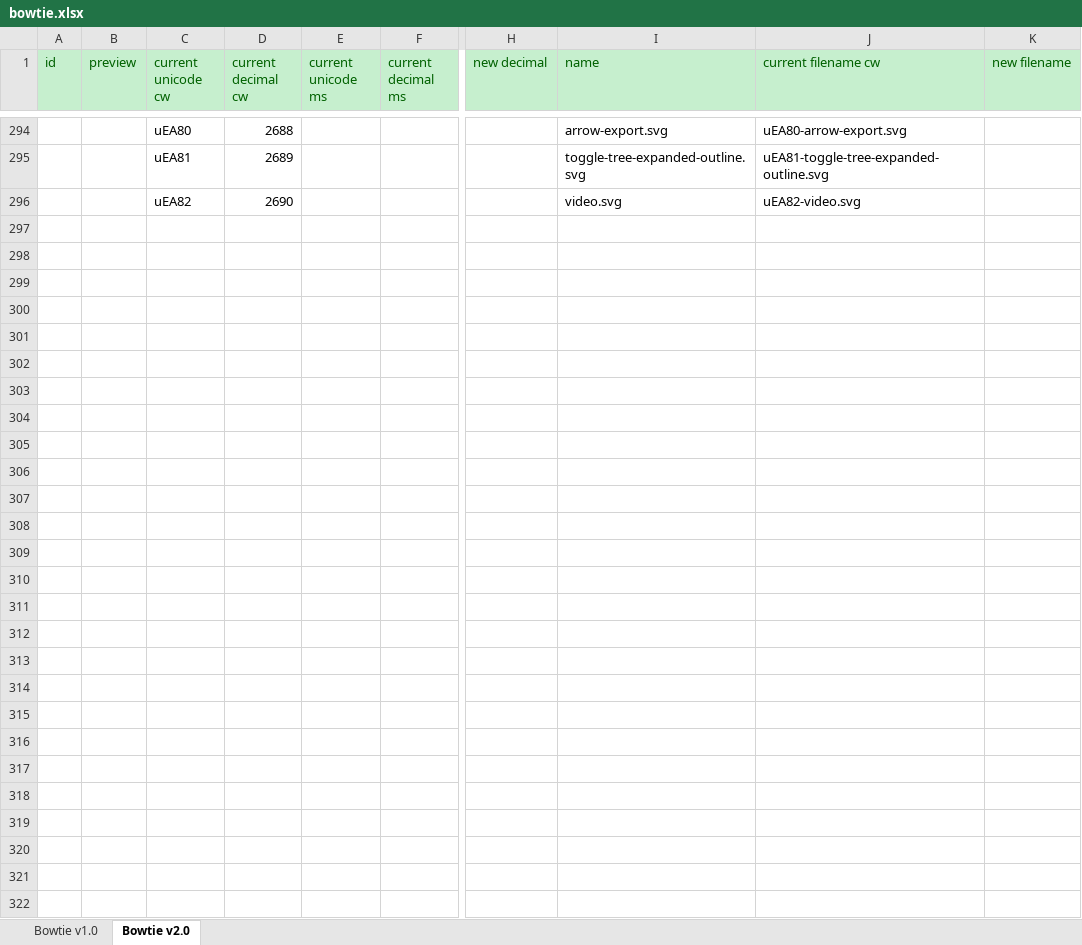
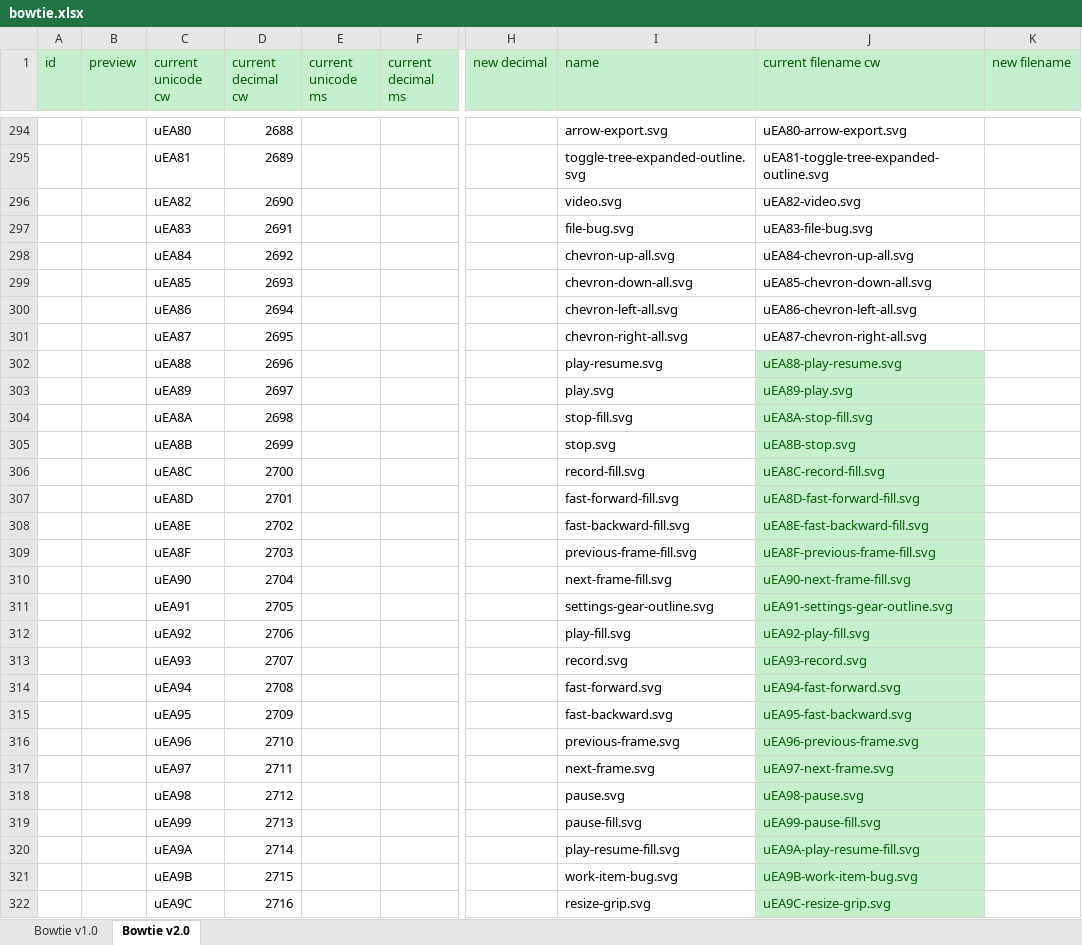
Before and after one commit to chryw/vsfi, an Excel workbook: assets/icons/bowtie.xlsx, sheet Bowtie v2.0, drawn as a sheet; only a part is shown, gaps mark what is left out; values as stored, in another font and other column widths than the file's, no borders; charts and pictures not drawn; rows hold the shown columns only; the diff names each change by its address in the sheet, - before the commit and + after, or states it on an @@ line.

Commit message:
added some icons for chrome extension

```diff
--- a/assets/icons/bowtie.xlsx (sheet Bowtie v2.0)
+++ b/assets/icons/bowtie.xlsx (sheet Bowtie v2.0)
+row 297:  |  | uEA83 | 2691 |  |  |  | file-bug.svg | uEA83-file-bug.svg
+row 298:  |  | uEA84 | 2692 |  |  |  | chevron-up-all.svg | uEA84-chevron-up-all.svg
+row 299:  |  | uEA85 | 2693 |  |  |  | chevron-down-all.svg | uEA85-chevron-down-all.svg
+row 300:  |  | uEA86 | 2694 |  |  |  | chevron-left-all.svg | uEA86-chevron-left-all.svg
+row 301:  |  | uEA87 | 2695 |  |  |  | chevron-right-all.svg | uEA87-chevron-right-all.svg
+row 302:  |  | uEA88 | 2696 |  |  |  | play-resume.svg | uEA88-play-resume.svg
+row 303:  |  | uEA89 | 2697 |  |  |  | play.svg | uEA89-play.svg
+row 304:  |  | uEA8A | 2698 |  |  |  | stop-fill.svg | uEA8A-stop-fill.svg
+row 305:  |  | uEA8B | 2699 |  |  |  | stop.svg | uEA8B-stop.svg
+row 306:  |  | uEA8C | 2700 |  |  |  | record-fill.svg | uEA8C-record-fill.svg
+row 307:  |  | uEA8D | 2701 |  |  |  | fast-forward-fill.svg | uEA8D-fast-forward-fill.svg
+row 308:  |  | uEA8E | 2702 |  |  |  | fast-backward-fill.svg | uEA8E-fast-backward-fill.svg
+row 309:  |  | uEA8F | 2703 |  |  |  | previous-frame-fill.svg | uEA8F-previous-frame-fill.svg
+row 310:  |  | uEA90 | 2704 |  |  |  | next-frame-fill.svg | uEA90-next-frame-fill.svg
+row 311:  |  | uEA91 | 2705 |  |  |  | settings-gear-outline.svg | uEA91-settings-gear-outline.svg
+row 312:  |  | uEA92 | 2706 |  |  |  | play-fill.svg | uEA92-play-fill.svg
+row 313:  |  | uEA93 | 2707 |  |  |  | record.svg | uEA93-record.svg
+row 314:  |  | uEA94 | 2708 |  |  |  | fast-forward.svg | uEA94-fast-forward.svg
+row 315:  |  | uEA95 | 2709 |  |  |  | fast-backward.svg | uEA95-fast-backward.svg
+row 316:  |  | uEA96 | 2710 |  |  |  | previous-frame.svg | uEA96-previous-frame.svg
+row 317:  |  | uEA97 | 2711 |  |  |  | next-frame.svg | uEA97-next-frame.svg
+row 318:  |  | uEA98 | 2712 |  |  |  | pause.svg | uEA98-pause.svg
+row 319:  |  | uEA99 | 2713 |  |  |  | pause-fill.svg | uEA99-pause-fill.svg
+row 320:  |  | uEA9A | 2714 |  |  |  | play-resume-fill.svg | uEA9A-play-resume-fill.svg
+row 321:  |  | uEA9B | 2715 |  |  |  | work-item-bug.svg | uEA9B-work-item-bug.svg
+row 322:  |  | uEA9C | 2716 |  |  |  | resize-grip.svg | uEA9C-resize-grip.svg
```
Also changed, not shown: 43 other files.
